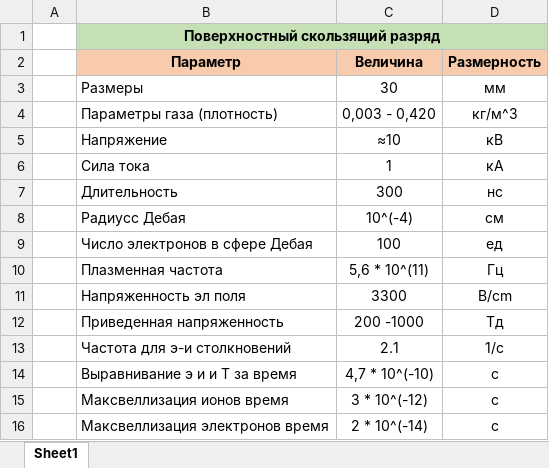
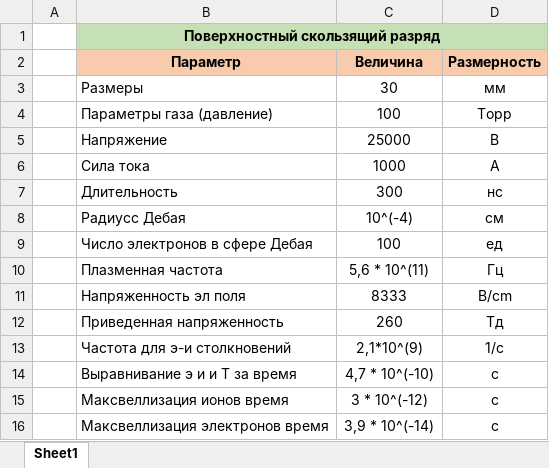
Before and after one commit to ulanich/msu, an Excel workbook: разряд.xlsx, sheet Sheet1, drawn as a sheet; values as stored, in another font and other column widths than the file's, no borders; removed rows and columns are numbered as before the commit, all else as after; the diff names each change by its address in the sheet, - before the commit and + after, or states it on an @@ line.

```diff
--- a/разряд.xlsx (sheet Sheet1)
+++ b/разряд.xlsx (sheet Sheet1)
-row 4:  | Параметры газа (плотность) | 0,003 - 0,420 | кг/м^3
+row 4:  | Параметры газа (давление) | 100 | Торр
-C5 (Величина): ≈10
+C5 (Величина): 25000
-D5 (Размерность): кВ
+D5 (Размерность): В
-C6 (Величина): 1
+C6 (Величина): 1000
-D6 (Размерность): кА
+D6 (Размерность): А
-C11 (Величина): 3300
+C11 (Величина): 8333
-C12 (Величина): 200 -1000
+C12 (Величина): 260
-C13 (Величина): 2.1
+C13 (Величина): 2,1*10^(9)
-C16 (Величина): 2 * 10^(-14)
+C16 (Величина): 3,9 * 10^(-14)
```
Also changed, not shown: 1 other file.
